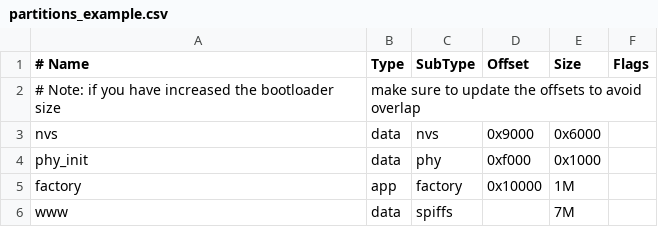
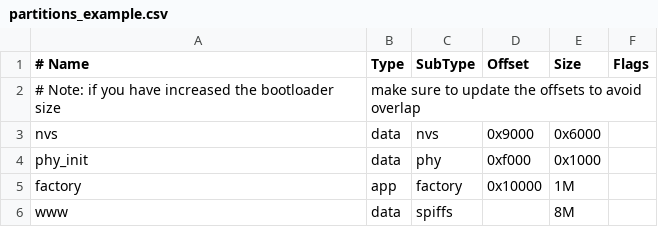
Before and after one commit to leshe4ka46/rotator_esp_idf, a CSV file: partitions_example.csv, drawn as a sheet.

```diff
--- a/partitions_example.csv
+++ b/partitions_example.csv
@@ -5,2 +5,2 @@ phy_init, data, phy,     0xf000,  0x1000,
 factory,  app,  factory, 0x10000, 1M,
-www,      data, spiffs,  ,        7M,
+www,      data, spiffs,  ,        8M,
```
Also changed, not shown: 27 other files.
